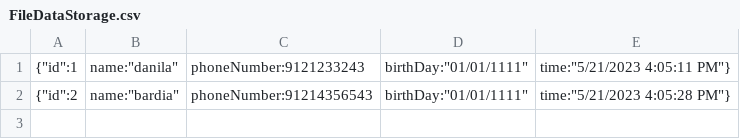
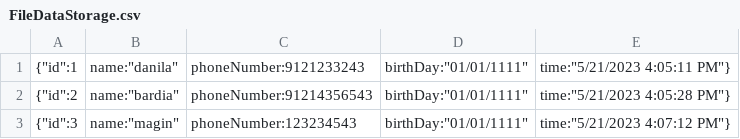
Before and after one commit to Danial-Motevali/Maktab97_DanialMotevali_HW4, a CSV file: HW4/FileDataStorage.csv, drawn as a sheet; the diff names each change by its address in the sheet, - before the commit and + after, or states it on an @@ line.

```diff
--- a/HW4/FileDataStorage.csv
+++ b/HW4/FileDataStorage.csv
+row 3: {"id":3 | name:"magin" | phoneNumber:123234543 | birthDay:"01/01/1111" | time:"5/21/2023 4:07:12 PM"}
```
Also changed, not shown: 2 other files.
